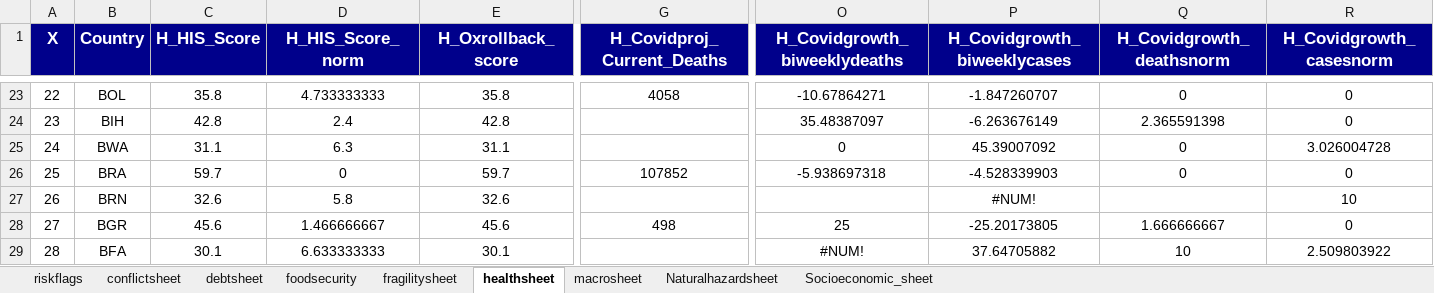
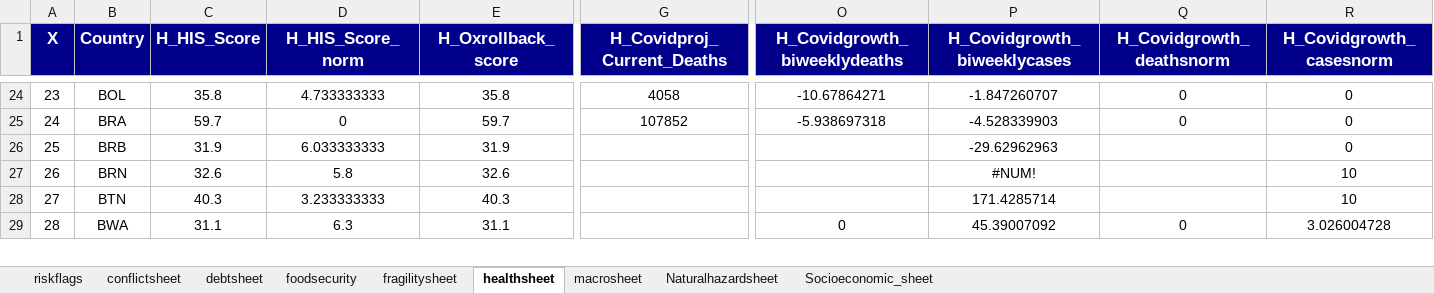
Before and after one commit to ljonestz/compoundriskdata, an Excel workbook: Risk_sheets/Compound_Risk_Flags_Sheet.xlsx, sheet healthsheet, drawn as a sheet; only a part is shown, gaps mark what is left out; values as stored, in another font and other column widths than the file's, no borders; removed rows and columns are numbered as before the commit, all else as after; rows hold the shown columns only; the diff covers the shown part only; the diff names each change by its address in the sheet, - before the commit and + after, or states it on an @@ line.

```diff
--- a/Risk_sheets/Compound_Risk_Flags_Sheet.xlsx (sheet healthsheet)
+++ b/Risk_sheets/Compound_Risk_Flags_Sheet.xlsx (sheet healthsheet)
-A24 (X): 22
+A24 (X): 23
-row 24: 23 | BIH | 42.8 | 2.4 | 42.8 |  | 35.48387097 | -6.263676149 | 2.365591398 | 0
-row 25: 24 | BWA | 31.1 | 6.3 | 31.1 |  | 0 | 45.39007092 | 0 | 3.026004728
-A25 (X): 25
+A25 (X): 24
+row 26: 25 | BRB | 31.9 | 6.033333333 | 31.9 |  |  | -29.62962963 |  | 0
-B28 (Country): BGR
+B28 (Country): BTN
-C28 (H_HIS_Score): 45.6
+C28 (H_HIS_Score): 40.3
-D28 (H_HIS_Score_norm): 1.466666667
+D28 (H_HIS_Score_norm): 3.233333333
-E28 (H_Oxrollback_score): 45.6
+E28 (H_Oxrollback_score): 40.3
-G28 (H_Covidproj_Current_Deaths): 498
+G28 (H_Covidproj_Current_Deaths): (empty)
-O28 (H_Covidgrowth_biweeklydeaths): 25
+O28 (H_Covidgrowth_biweeklydeaths): (empty)
-P28 (H_Covidgrowth_biweeklycases): -25.20173805
+P28 (H_Covidgrowth_biweeklycases): 171.4285714
-Q28 (H_Covidgrowth_deathsnorm): 1.666666667
+Q28 (H_Covidgrowth_deathsnorm): (empty)
-R28 (H_Covidgrowth_casesnorm): 0
+R28 (H_Covidgrowth_casesnorm): 10
-B29 (Country): BFA
+B29 (Country): BWA
-C29 (H_HIS_Score): 30.1
+C29 (H_HIS_Score): 31.1
-D29 (H_HIS_Score_norm): 6.633333333
+D29 (H_HIS_Score_norm): 6.3
-E29 (H_Oxrollback_score): 30.1
+E29 (H_Oxrollback_score): 31.1
-O29 (H_Covidgrowth_biweeklydeaths): #NUM!
+O29 (H_Covidgrowth_biweeklydeaths): 0
-P29 (H_Covidgrowth_biweeklycases): 37.64705882
+P29 (H_Covidgrowth_biweeklycases): 45.39007092
-Q29 (H_Covidgrowth_deathsnorm): 10
+Q29 (H_Covidgrowth_deathsnorm): 0
-R29 (H_Covidgrowth_casesnorm): 2.509803922
+R29 (H_Covidgrowth_casesnorm): 3.026004728
```
Also changed, not shown: 68 added rows, 67 removed rows and 344 edited cells elsewhere in this sheet, sheet Socioeconomic_sheet, sheet fragilitysheet, sheet foodsecurity, sheet Naturalhazardsheet, sheet conflictsheet, sheet riskflags, 1 more sheet, 3 other files.
